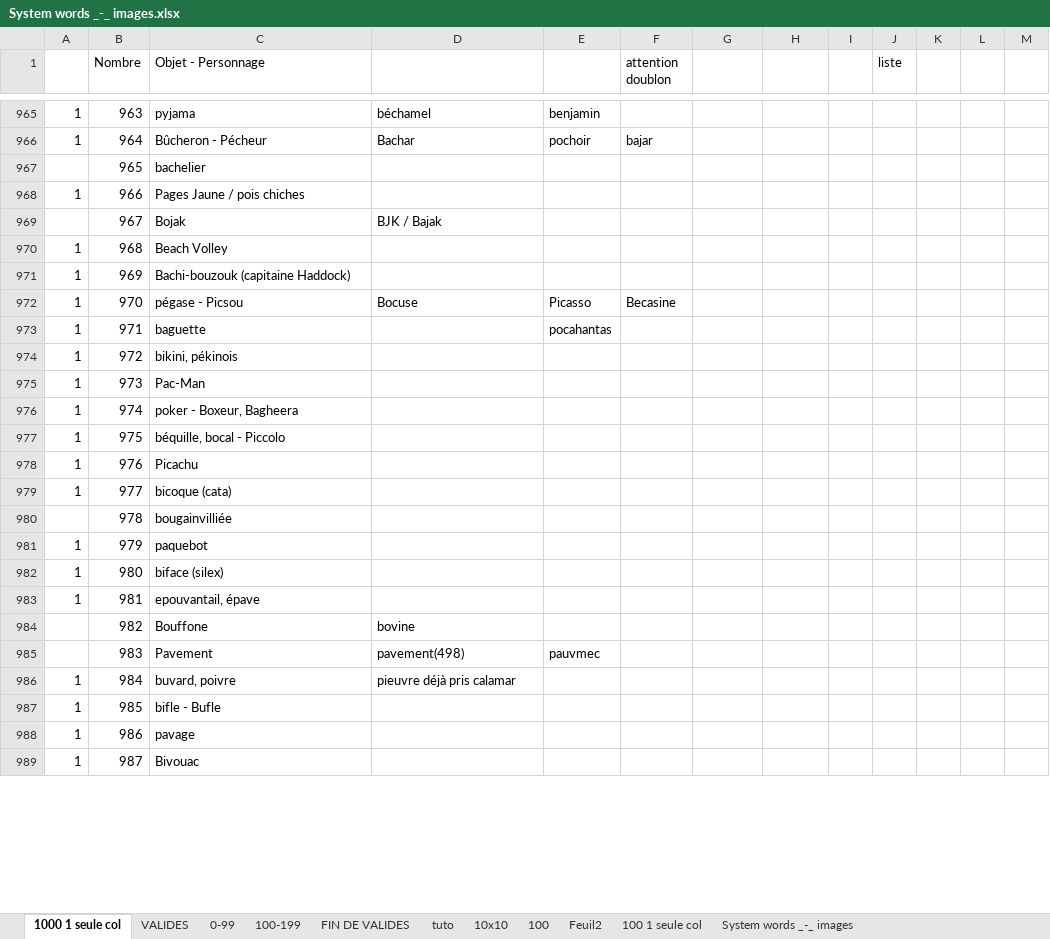
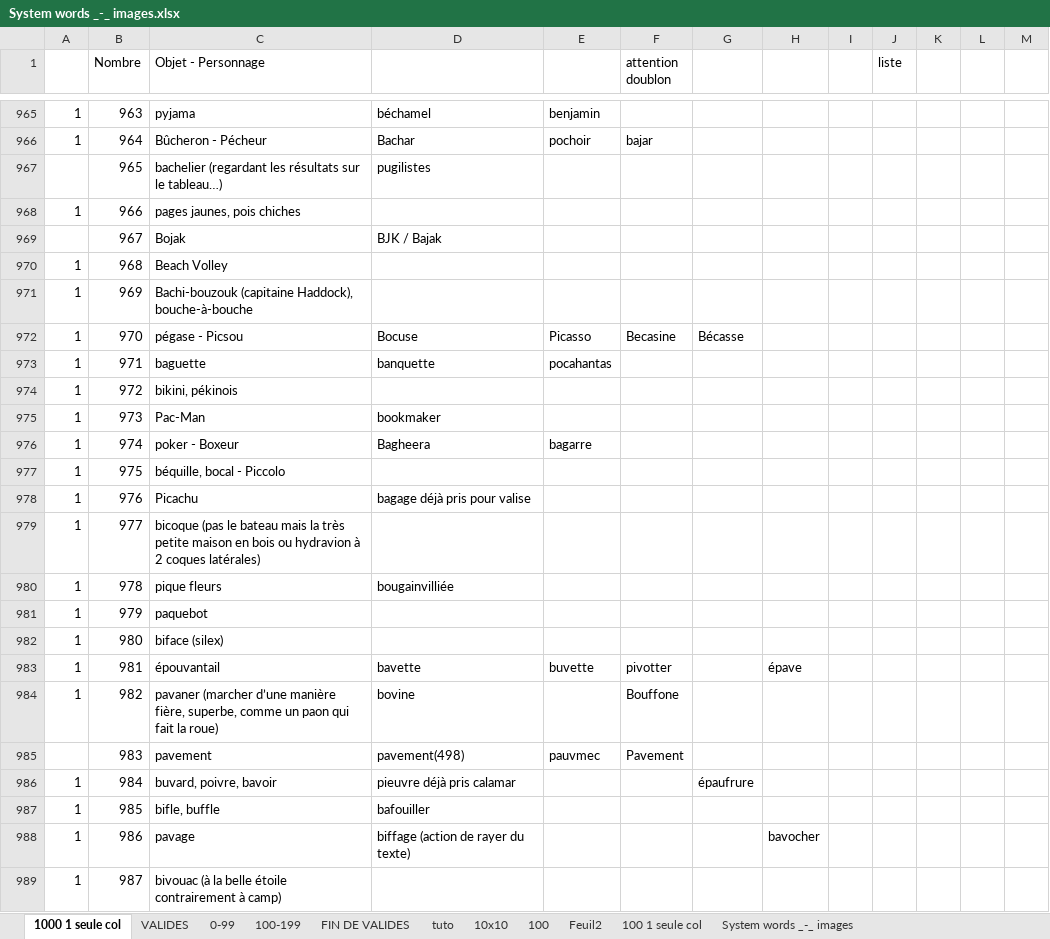
Before and after one commit to obrunet/Memory_systems_-_Anki_decks, an Excel workbook: 00.Memory systems/System words _-_ images.xlsx, sheet 1000 1 seule col, drawn as a sheet; only a part is shown, gaps mark what is left out; values as stored, in another font and other column widths than the file's, no cell formats; the diff covers the shown part only; the diff names each change by its address in the sheet, - before the commit and + after, or states it on an @@ line.

Commit message:
Add files via upload

```diff
--- a/00.Memory systems/System words _-_ images.xlsx (sheet 1000 1 seule col)
+++ b/00.Memory systems/System words _-_ images.xlsx (sheet 1000 1 seule col)
-C967 (Objet - Personnage): bachelier
+C967 (Objet - Personnage): bachelier (regardant les résultats sur le tableau…)
-D967: (empty)
+D967: pugilistes
-C968 (Objet - Personnage): Pages Jaune / pois chiches
+C968 (Objet - Personnage): pages jaunes, pois chiches
-C971 (Objet - Personnage): Bachi-bouzouk (capitaine Haddock)
+C971 (Objet - Personnage): Bachi-bouzouk (capitaine Haddock), bouche-à-bouche
-G972: (empty)
+G972: Bécasse
-D973: (empty)
+D973: banquette
-D975: (empty)
+D975: bookmaker
-C976 (Objet - Personnage): poker - Boxeur, Bagheera
+C976 (Objet - Personnage): poker - Boxeur
-D976: (empty)
+D976: Bagheera
-E976: (empty)
+E976: bagarre
-D978: (empty)
+D978: bagage déjà pris pour valise
-C979 (Objet - Personnage): bicoque (cata)
+C979 (Objet - Personnage): bicoque (pas le bateau mais la très petite maison en bois ou hydravion à 2 coques latérales)
-A980: (empty)
+A980: 1
-C980 (Objet - Personnage): bougainvilliée
+C980 (Objet - Personnage): pique fleurs
-D980: (empty)
+D980: bougainvilliée
-C983 (Objet - Personnage): epouvantail, épave
+C983 (Objet - Personnage): épouvantail
-D983: (empty)
+D983: bavette
-E983: (empty)
+E983: buvette
-F983 (attention doublon): (empty)
+F983 (attention doublon): pivotter
-H983: (empty)
+H983: épave
-A984: (empty)
+A984: 1
-C984 (Objet - Personnage): Bouffone
+C984 (Objet - Personnage): pavaner (marcher d’une manière fière, superbe, comme un paon qui fait la roue)
-F984 (attention doublon): (empty)
+F984 (attention doublon): Bouffone
-C985 (Objet - Personnage): Pavement
+C985 (Objet - Personnage): pavement
-F985 (attention doublon): (empty)
+F985 (attention doublon): Pavement
-C986 (Objet - Personnage): buvard, poivre
+C986 (Objet - Personnage): buvard, poivre, bavoir
-G986: (empty)
+G986: épaufrure
-C987 (Objet - Personnage): bifle - Bufle
+C987 (Objet - Personnage): bifle, buffle
-D987: (empty)
+D987: bafouiller
-D988: (empty)
+D988: biffage (action de rayer du texte)
-H988: (empty)
+H988: bavocher
-C989 (Objet - Personnage): Bivouac
+C989 (Objet - Personnage): bivouac (à la belle étoile contrairement à camp)
```
Also changed, not shown: 83 edited cells elsewhere in this sheet, cell formats.
